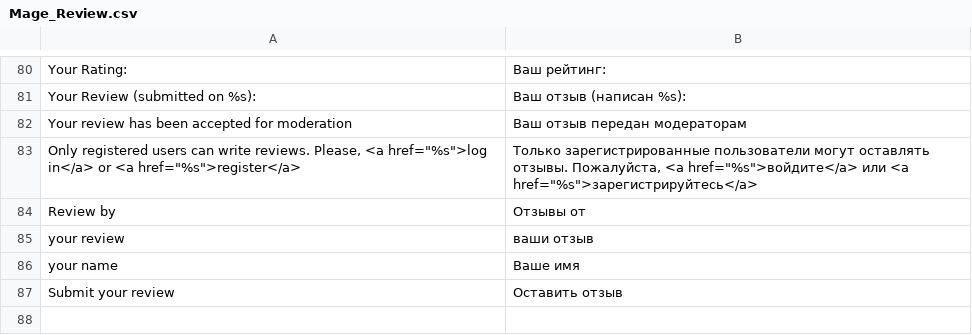
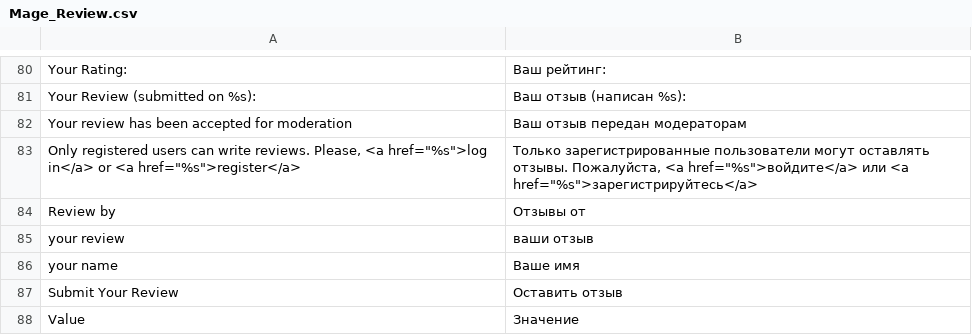
Before and after one commit to Gavich/shopping24, a CSV file: app/locale/ru_RU/Mage_Review.csv, drawn as a sheet; only a part is shown, gaps mark what is left out.

```diff
--- a/app/locale/ru_RU/Mage_Review.csv
+++ b/app/locale/ru_RU/Mage_Review.csv
@@ -86,2 +86,3 @@
 "your name","Ваше имя"
-"Submit your review","Оставить отзыв"
+"Submit Your Review","Оставить отзыв"
+"Value","Значение"
```
Also changed, not shown: app/locale/ru_RU/Mage_Catalog.csv, 4 other files.
